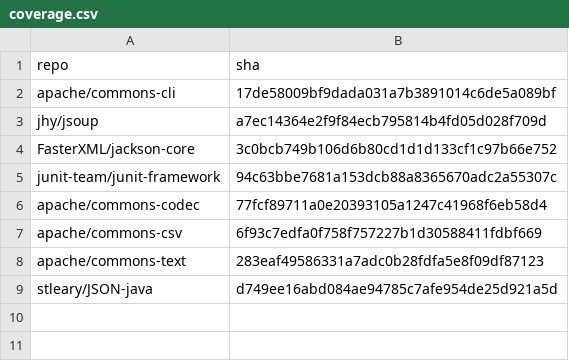
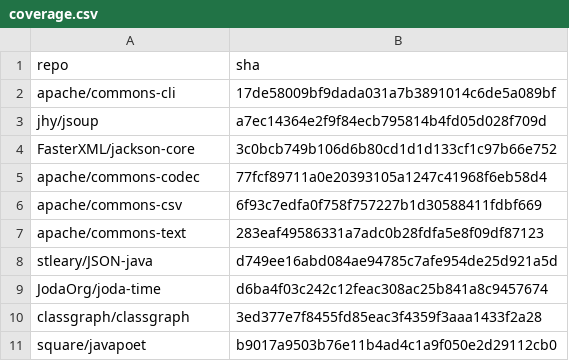
Before and after one commit to objectionary/hone-maven-plugin, a CSV file: .github/coverage.csv, drawn as a sheet.

Commit message:
ci(coverage): swap repo list and add Classes column
Drop junit-framework (broken build) and pin three small non-Apache
projects: joda-time, classgraph, javapoet. Record total .class
count per project as a new classes_total CSV column and render it
as a Classes column in the README summary table.

```diff
--- a/.github/coverage.csv
+++ b/.github/coverage.csv
@@ -4,3 +4,2 @@ jhy/jsoup;a7ec14364e2f9f84ecb795814b4fd05d028f709d
 FasterXML/jackson-core;3c0bcb749b106d6b80cd1d1d133cf1c97b66e752
-junit-team/junit-framework;94c63bbe7681a153dcb88a8365670adc2a55307c
 apache/commons-codec;77fcf89711a0e20393105a1247c41968f6eb58d4
@@ -9 +8,4 @@ apache/commons-text;283eaf49586331a7adc0b28fdfa5e8f09df87123
 stleary/JSON-java;d749ee16abd084ae94785c7afe954de25d921a5d
+JodaOrg/joda-time;d6ba4f03c242c12feac308ac25b841a8c9457674
+classgraph/classgraph;3ed377e7f8455fd85eac3f4359f3aaa1433f2a28
+square/javapoet;b9017a9503b76e11b4ad4c1a9f050e2d29112cb0
```
Also changed, not shown: 2 other files.
